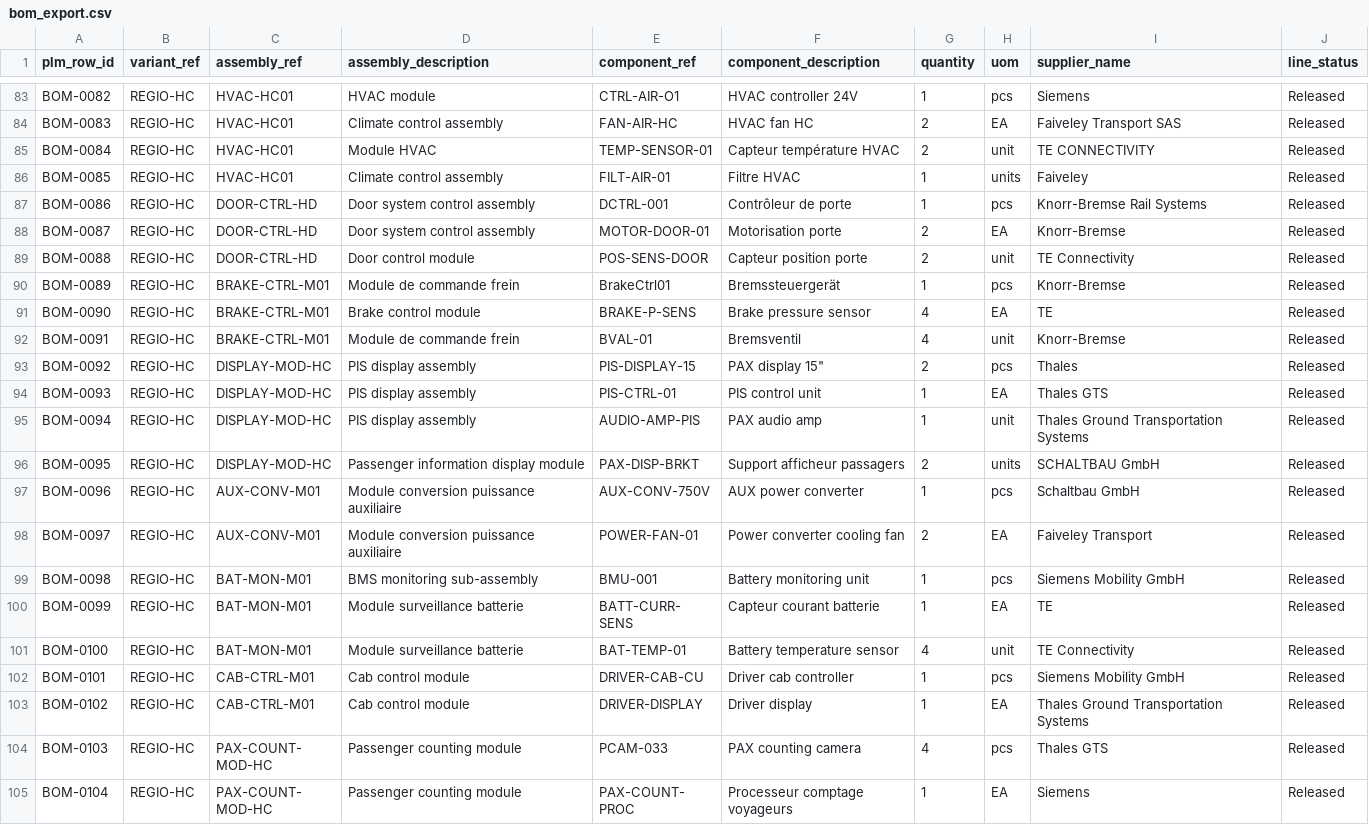
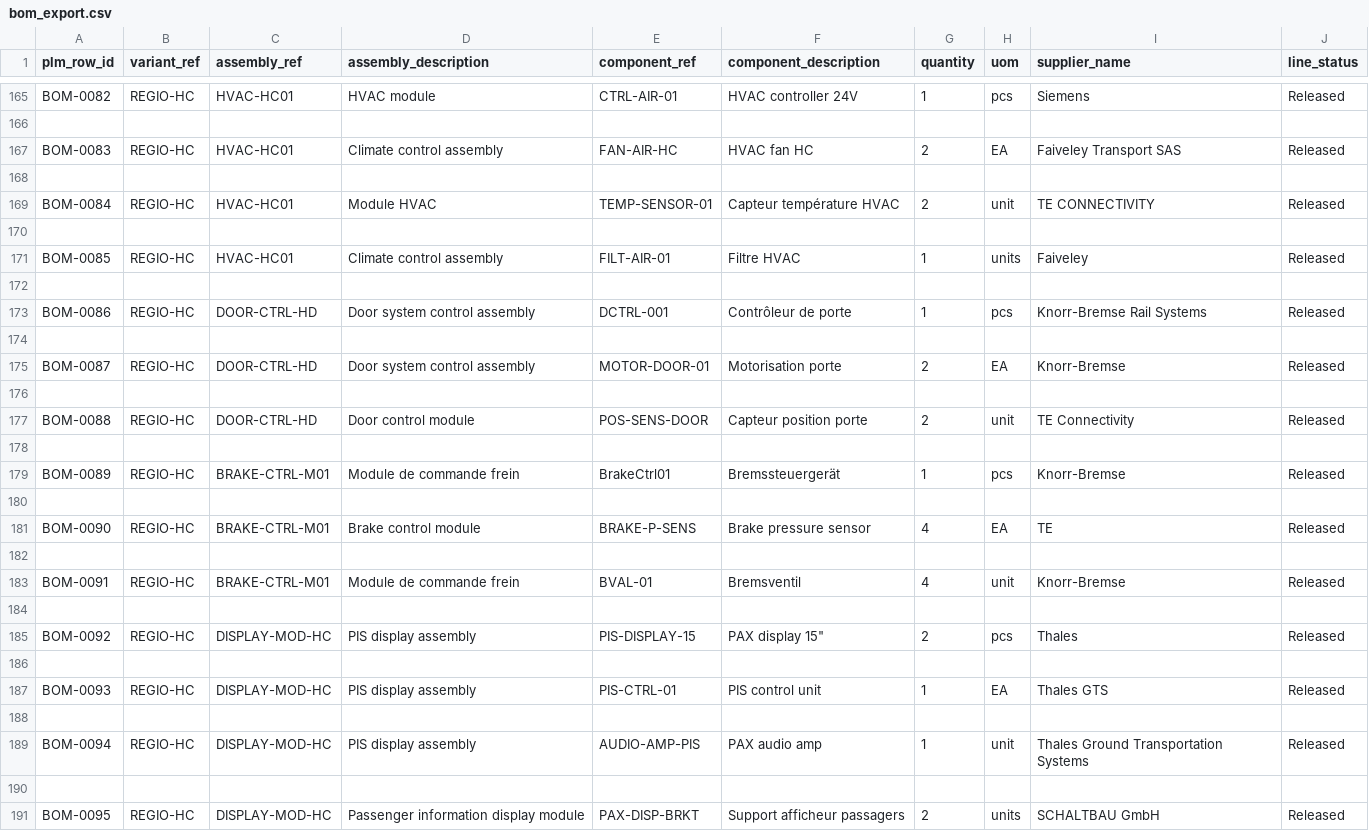
Before and after one commit to leopoldlacroix/Cognyx_case, a CSV file: data/inputs/plm/bom_export.csv, drawn as a sheet; only a part is shown, gaps mark what is left out; the shorter side is filled out with more unchanged rows; addresses are those after the commit; the diff covers the shown part only; the diff names each change by its address in the sheet, - before the commit and + after, or states it on an @@ line.

```diff
--- a/data/inputs/plm/bom_export.csv
+++ b/data/inputs/plm/bom_export.csv
-E165 (component_ref): CTRL-AIR-O1
+E165 (component_ref): CTRL-AIR-01
+row 166: (empty)
+row 168: (empty)
+row 170: (empty)
+row 172: (empty)
+row 174: (empty)
+row 176: (empty)
+row 178: (empty)
+row 180: (empty)
+row 182: (empty)
+row 184: (empty)
+row 186: (empty)
+row 188: (empty)
+row 190: (empty)
```
Also changed, not shown: 127 added rows and 3 edited cells elsewhere in this file, 7 other files.
